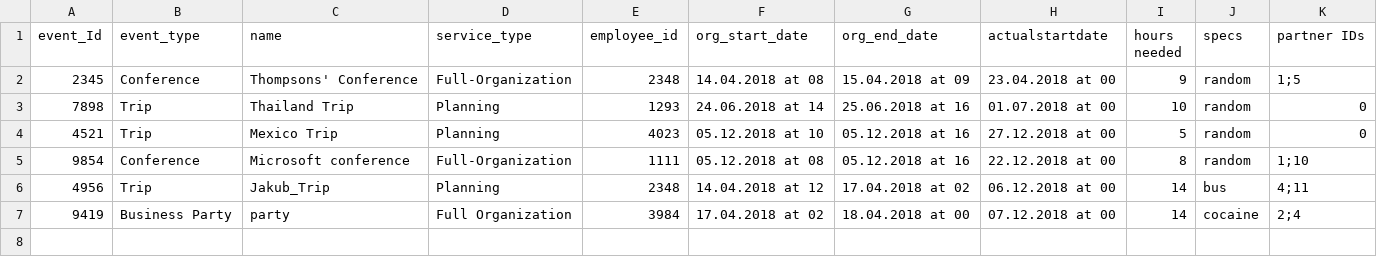
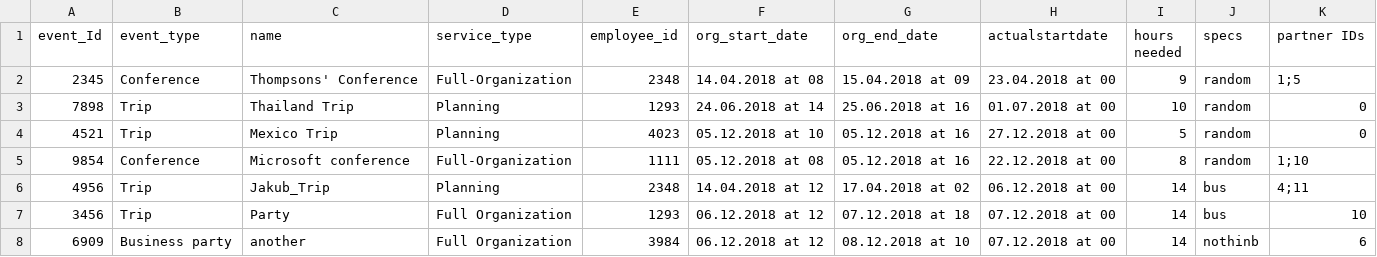
Before and after one commit to Royserg/HipHap, a CSV file: storage/events.csv, drawn as a sheet.

Commit message:
Change setters for organizing dates + checkings

```diff
--- a/storage/events.csv
+++ b/storage/events.csv
@@ -6,2 +6,3 @@ event_Id,event_type,name,service_type,employee_id,org_start_date,org_end_date, a
 4956,Trip,Jakub_Trip,Planning,2348,14.04.2018 at 12,17.04.2018 at 02,06.12.2018 at 00,14,bus,4;11
-9419,Business Party,party,Full Organization,3984,17.04.2018 at 02,18.04.2018 at 00,07.12.2018 at 00,14,cocaine,2;4
+3456,Trip,Party,Full Organization,1293,06.12.2018 at 12,07.12.2018 at 18,07.12.2018 at 00,14,bus,10
+6909,Business party,another,Full Organization,3984,06.12.2018 at 12,08.12.2018 at 10,07.12.2018 at 00,14,nothinb,6
```
Also changed, not shown: storage/employees.csv, 3 other files.
